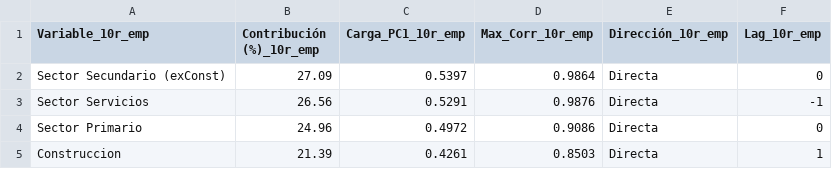
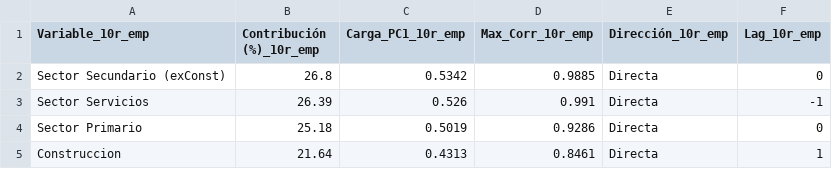
Before and after one commit to LuisaOGH/TFM_archivos, a CSV file: df_10r_emp_tabla.csv, drawn as a sheet.

Commit message:
Actualizando df_10r_emp_tabla.csv desde Colab

```diff
--- a/df_10r_emp_tabla.csv
+++ b/df_10r_emp_tabla.csv
@@ -1,5 +1,5 @@
 Variable_10r_emp,Contribución (%)_10r_emp,Carga_PC1_10r_emp,Max_Corr_10r_emp,Dirección_10r_emp,Lag_10r_emp
-Sector Secundario (exConst),27.09,0.5397,0.9864,Directa,0
-Sector Servicios,26.56,0.5291,0.9876,Directa,-1
-Sector Primario,24.96,0.4972,0.9086,Directa,0
-Construccion,21.39,0.4261,0.8503,Directa,1
+Sector Secundario (exConst),26.8,0.5342,0.9885,Directa,0
+Sector Servicios,26.39,0.526,0.991,Directa,-1
+Sector Primario,25.18,0.5019,0.9286,Directa,0
+Construccion,21.64,0.4313,0.8461,Directa,1
```
